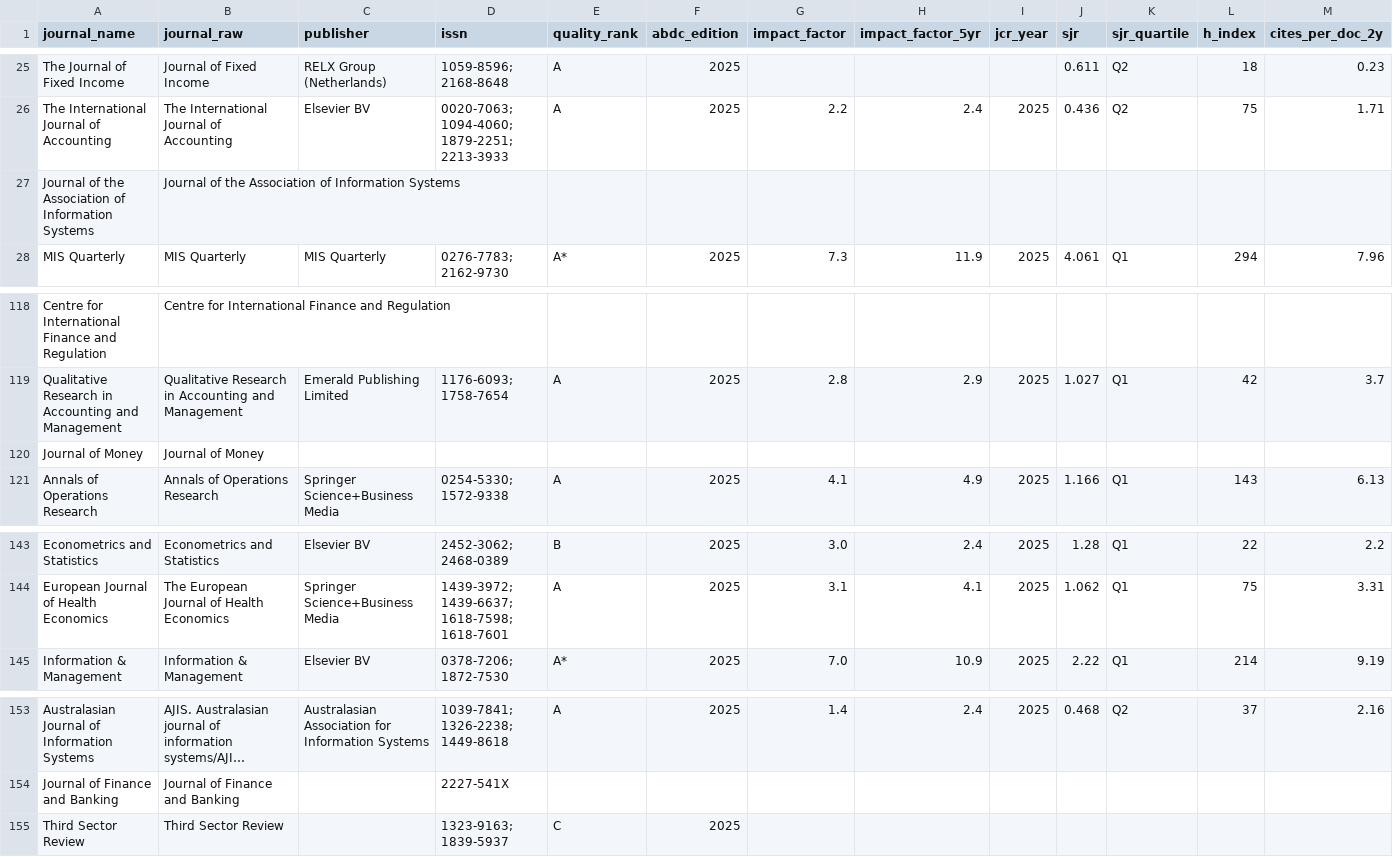
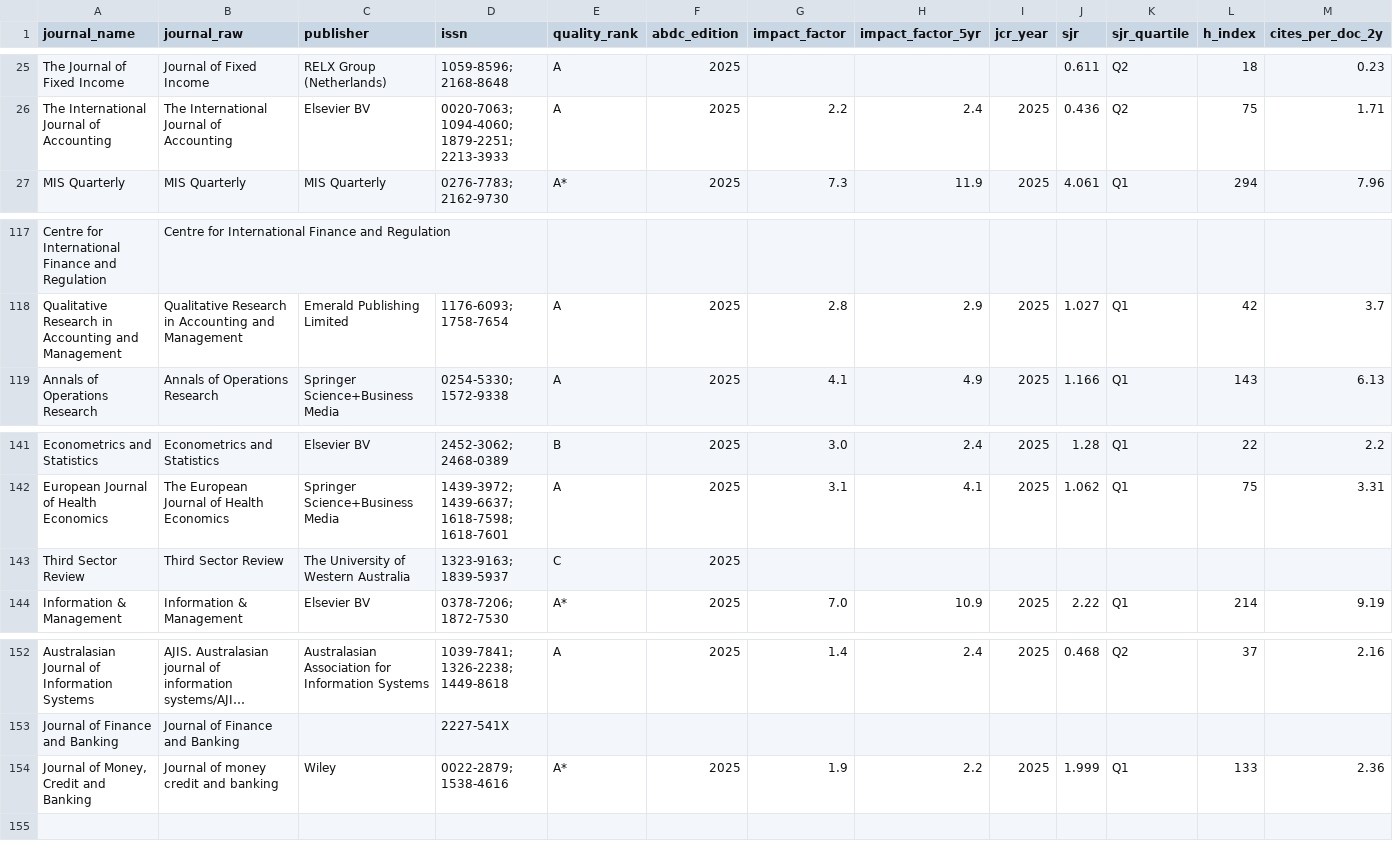
Before and after one commit to yuhanwang0612/cits3200-, a CSV file: final output/anu/anu_journals.csv, drawn as a sheet; only a part is shown, gaps mark what is left out; long unchanged cells end in …; removed rows and columns are numbered as before the commit, all else as after; rows hold the shown columns only; the diff names each change by its address in the sheet, - before the commit and + after, or states it on an @@ line.

```diff
--- a/final output/anu/anu_journals.csv
+++ b/final output/anu/anu_journals.csv
-row 27: Journal of the Association of Information Systems | Journal of the Association of Information Systems
-row 120: Journal of Money | Journal of Money
+row 143: Third Sector Review | Third Sector Review | The University of Western Australia | 1323-9163; 1839-5937 | C | 2025
-row 155: Third Sector Review | Third Sector Review |  | 1323-9163; 1839-5937 | C | 2025
+row 154: Journal of Money, Credit and Banking | Journal of money credit and banking | Wiley | 0022-2879; 1538-4616 | A* | 2025 | 1.9 | 2.2 | 2025 | 1.999 | Q1 | 133 | 2.36
```
Also changed, not shown: final output/anu/anu_harvest.csv, final output/anu/anu_publications.csv, 5 other files.
